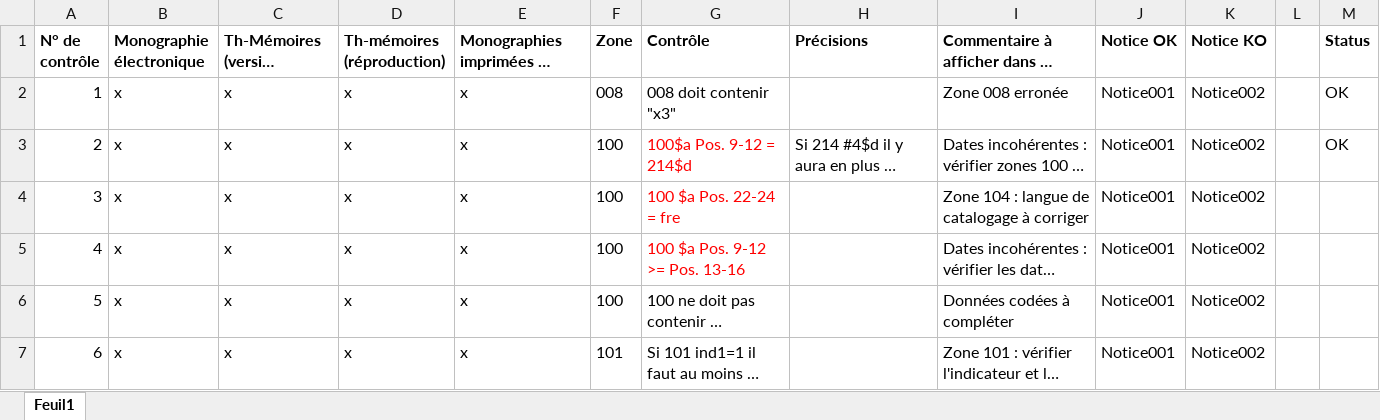
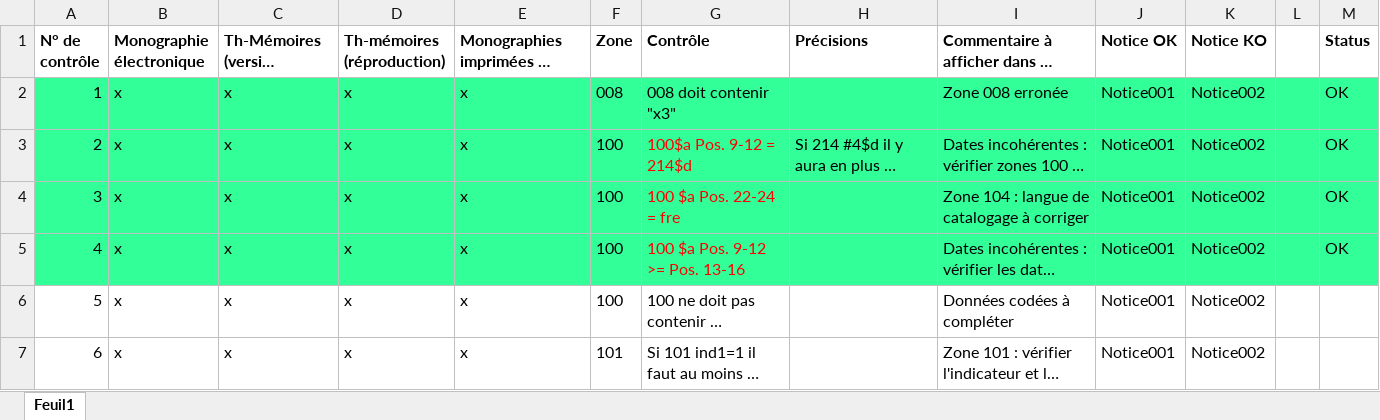
Before and after one commit to abes-esr/kalidos, an Excel workbook: doc/Contrôle qualité_V5.xlsx, sheet Feuil1, drawn as a sheet; only a part is shown; long unchanged cells end in …; values as stored, in another font and other column widths than the file's, no borders; charts and pictures not drawn; the diff names each change by its address in the sheet, - before the commit and + after, or states it on an @@ line.

Commit message:
doc excell

```diff
--- a/doc/Contrôle qualité_V5.xlsx (sheet Feuil1)
+++ b/doc/Contrôle qualité_V5.xlsx (sheet Feuil1)
-A2:M5 fill: none
+A2:M5 fill: #33FF99
-M4:M5 (Status): (empty)
+M4:M5 (Status): OK
```
Also changed, not shown: 1 other file.
